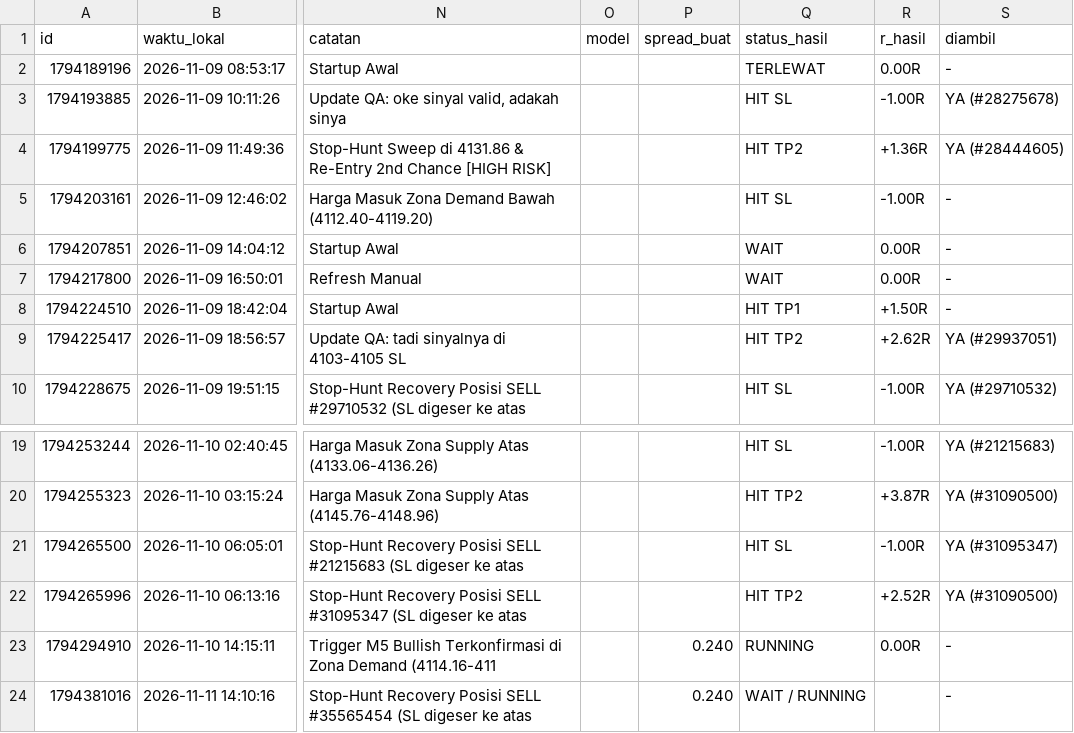
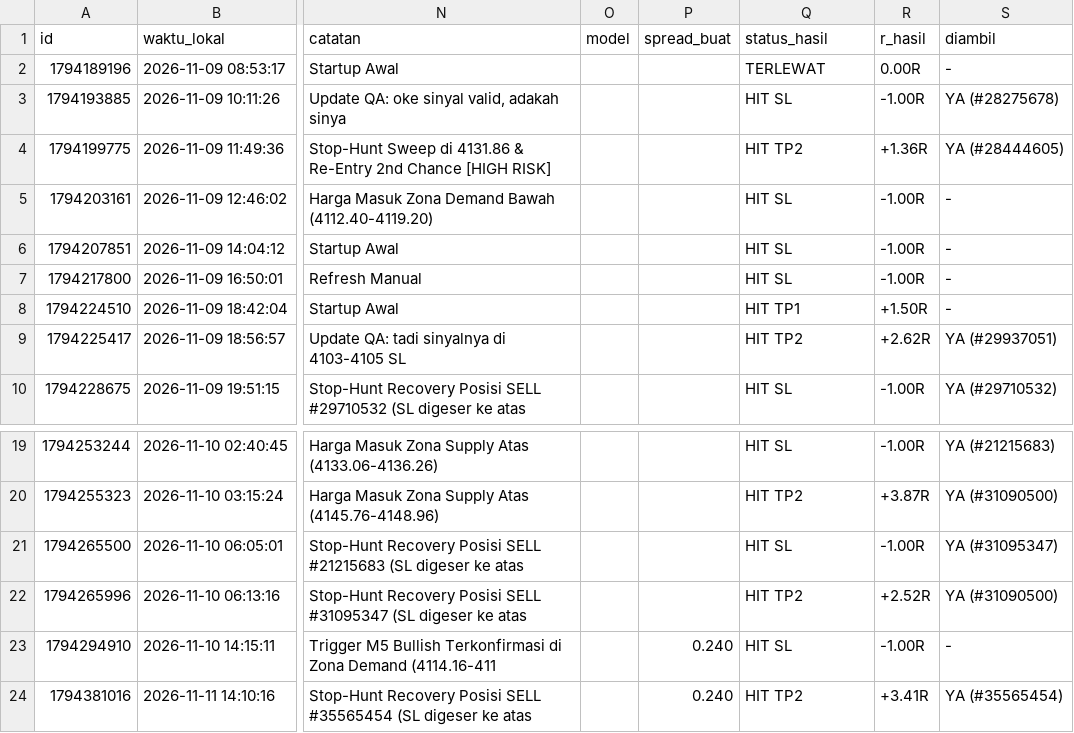
Before and after one commit to wahyupgi/Analisa_XAUUSD, a CSV file: jurnal_sinyal_xauusd.csv, drawn as a sheet; only a part is shown, gaps mark what is left out; the diff names each change by its address in the sheet, - before the commit and + after, or states it on an @@ line.

```diff
--- a/jurnal_sinyal_xauusd.csv
+++ b/jurnal_sinyal_xauusd.csv
-Q6:Q7 (status_hasil): WAIT
+Q6:Q7 (status_hasil): HIT SL
-R6:R7 (r_hasil): 0.00R
+R6:R7 (r_hasil): -1.00R
-Q23 (status_hasil): RUNNING
+Q23 (status_hasil): HIT SL
-R23 (r_hasil): 0.00R
+R23 (r_hasil): -1.00R
-Q24 (status_hasil): WAIT / RUNNING
+Q24 (status_hasil): HIT TP2
-R24 (r_hasil): (empty)
+R24 (r_hasil): +3.41R
-S24 (diambil): -
+S24 (diambil): YA (#35565454)
```
Also changed, not shown: 18 other files.
